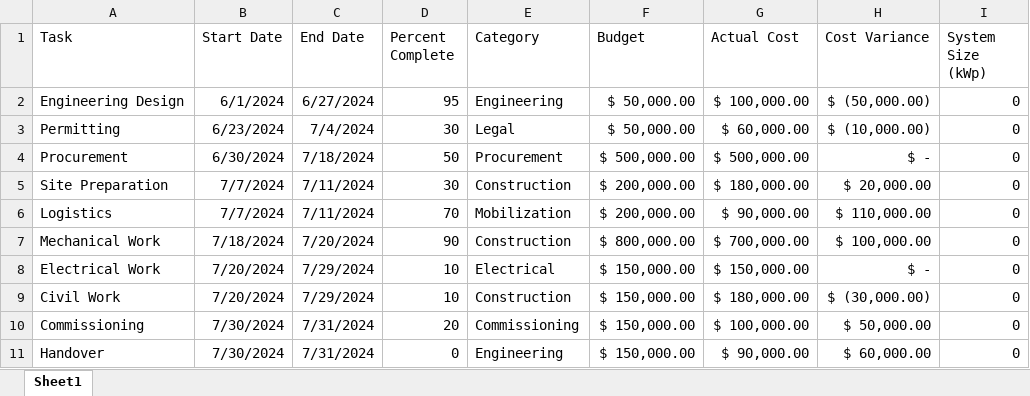
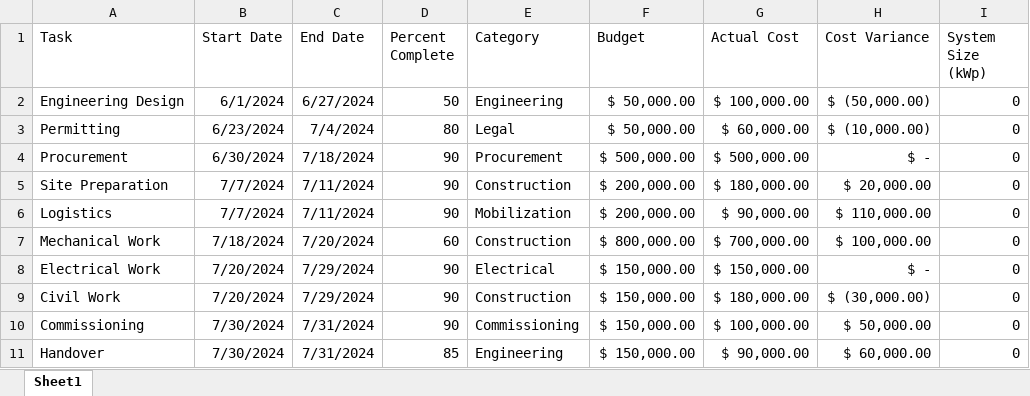
Before and after one commit to 7zayen7/Solar-Dashboard, an Excel workbook: solar_project_data.xlsx, sheet Sheet1, drawn as a sheet; only a part is shown; values as stored, in another font and other column widths than the file's, no borders; the diff names each change by its address in the sheet, - before the commit and + after, or states it on an @@ line.

Commit message:
Update solar_project_data.xlsx

```diff
--- a/solar_project_data.xlsx (sheet Sheet1)
+++ b/solar_project_data.xlsx (sheet Sheet1)
-D2 (Percent Complete): 95
+D2 (Percent Complete): 50
-D3 (Percent Complete): 30
+D3 (Percent Complete): 80
-D4 (Percent Complete): 50
+D4 (Percent Complete): 90
-D5 (Percent Complete): 30
+D5 (Percent Complete): 90
-D6 (Percent Complete): 70
+D6 (Percent Complete): 90
-D7 (Percent Complete): 90
+D7 (Percent Complete): 60
-D8:D9 (Percent Complete): 10
+D8:D9 (Percent Complete): 90
-D10 (Percent Complete): 20
+D10 (Percent Complete): 90
-D11 (Percent Complete): 0
+D11 (Percent Complete): 85
```
